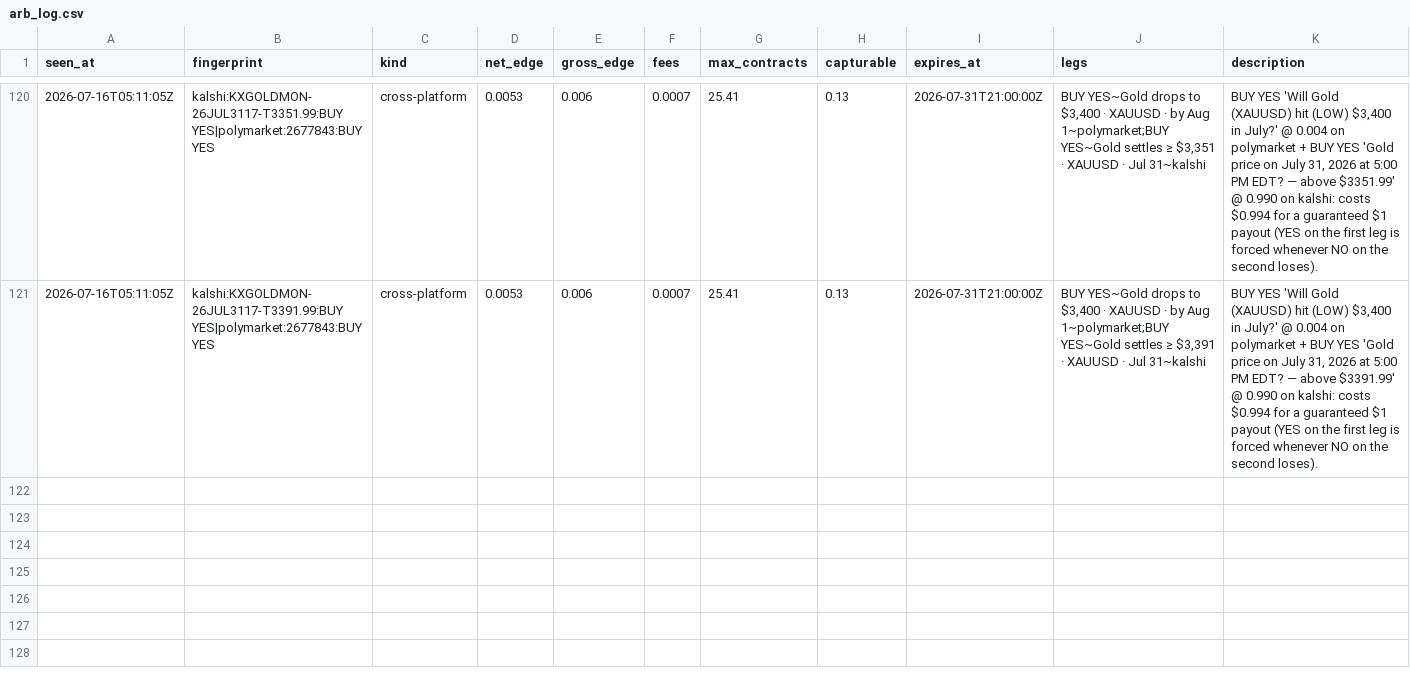
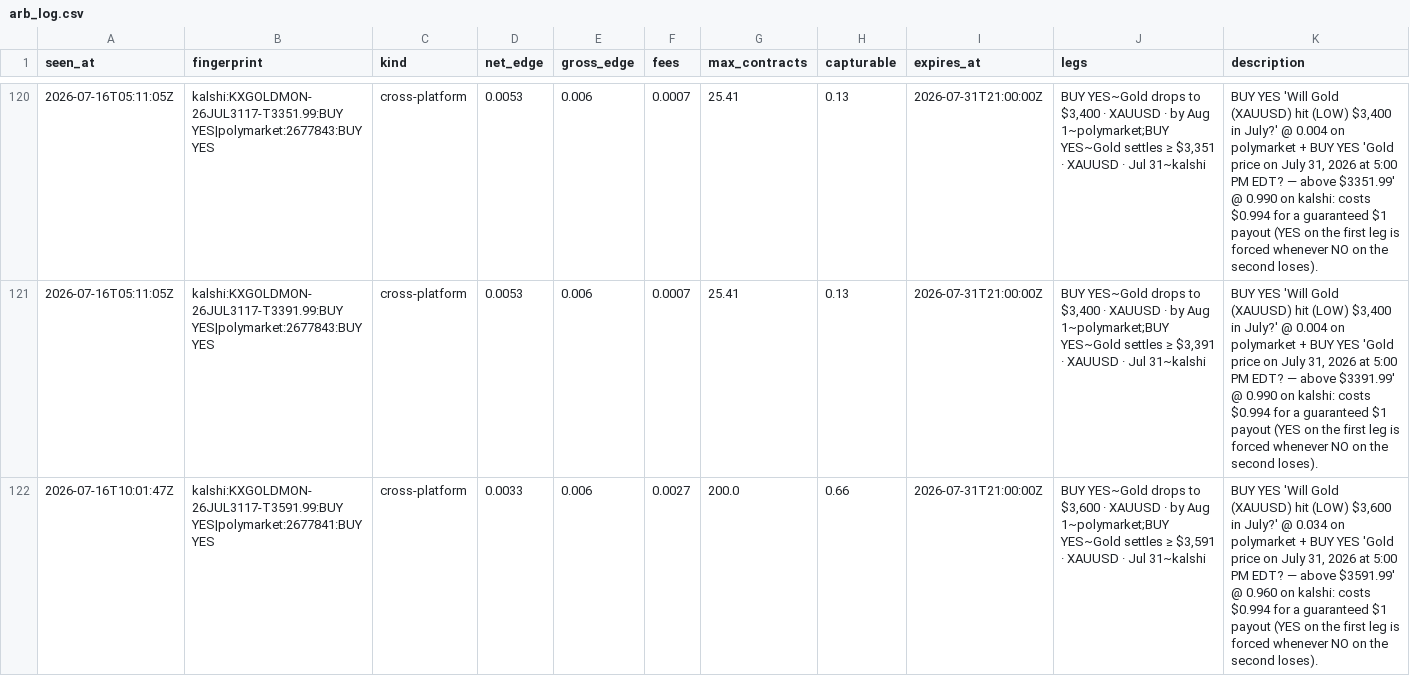
Before and after one commit to IshaanSrivastava1/markets-dashboard, a CSV file: data/arb_log.csv, drawn as a sheet; only a part is shown, gaps mark what is left out; the diff names each change by its address in the sheet, - before the commit and + after, or states it on an @@ line.

```diff
--- a/data/arb_log.csv
+++ b/data/arb_log.csv
+row 122: 2026-07-16T10:01:47Z | kalshi:KXGOLDMON-26JUL3117-T3591.99:BUY YES|polymarket:2677841:BUY YES | cross-platform | 0.0033 | 0.006 | 0.0027 | 200.0 | 0.66 | 2026-07-31T21:00:00Z | BUY YES~Gold drops to $3,600 · XAUUSD · by Aug 1~polymarket;BUY YES~Gold settles ≥ $3,591 · XAUUSD · Jul 31~kalshi | BUY YES 'Will Gold (XAUUSD) hit (LOW) $3,600 in July?' @ 0.034 on polymarket + BUY YES 'Gold price on July 31, 2026 at 5:00 PM EDT? — above $3591.99' @ 0.960 on kalshi: costs $0.994 for a guaranteed $1 payout (YES on the first leg is forced whenever NO on the second loses).
```
Also changed, not shown: 2 other files.
